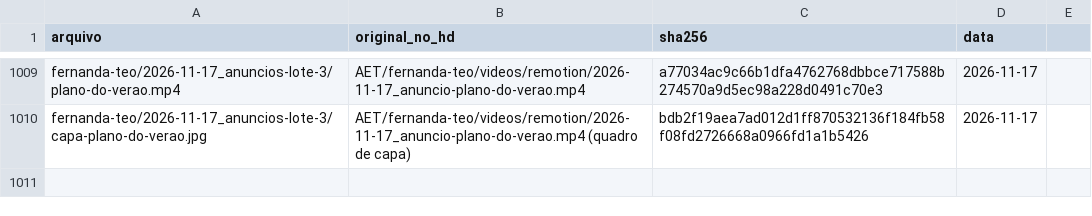
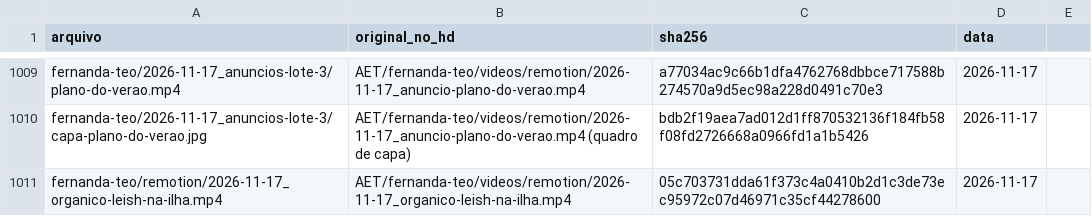
Before and after one commit to techaet/carrosseis-publico, a CSV file: manifesto.csv, drawn as a sheet; only a part is shown, gaps mark what is left out.

Commit message:
carrossel fernanda-teo/remotion

```diff
--- a/manifesto.csv
+++ b/manifesto.csv
@@ -1010 +1010,2 @@ fernanda-teo/2026-11-17_anuncios-lote-3/plano-do-verao.mp4,AET/fernanda-teo/vide
 fernanda-teo/2026-11-17_anuncios-lote-3/capa-plano-do-verao.jpg,AET/fernanda-teo/videos/remotion/2026-11-17_anuncio-plano-do-verao.mp4 (quadro de capa),bdb2f19aea7ad012d1ff870532136f184fb58f08fd2726668a0966fd1a1b5426,2026-11-17
+fernanda-teo/remotion/2026-11-17_organico-leish-na-ilha.mp4,AET/fernanda-teo/videos/remotion/2026-11-17_organico-leish-na-ilha.mp4,05c703731dda61f373c4a0410b2d1c3de73ec95972c07d46971c35cf44278600,2026-11-17
```
Also changed, not shown: 1 other file.
